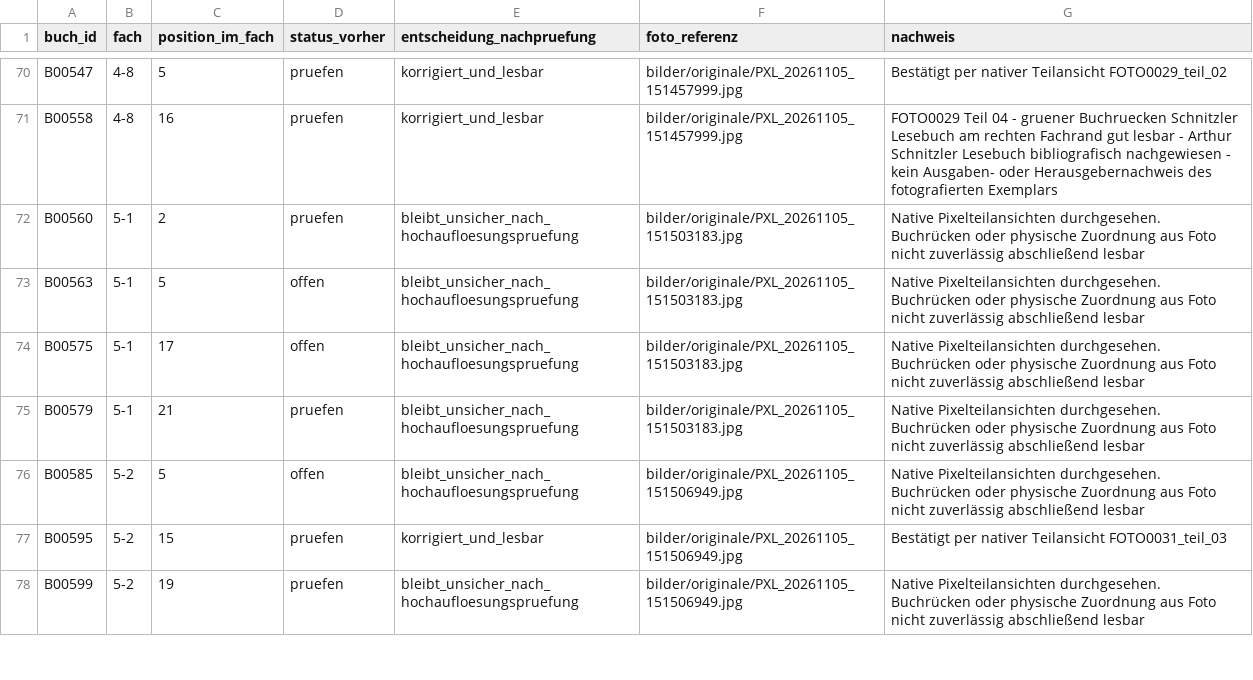
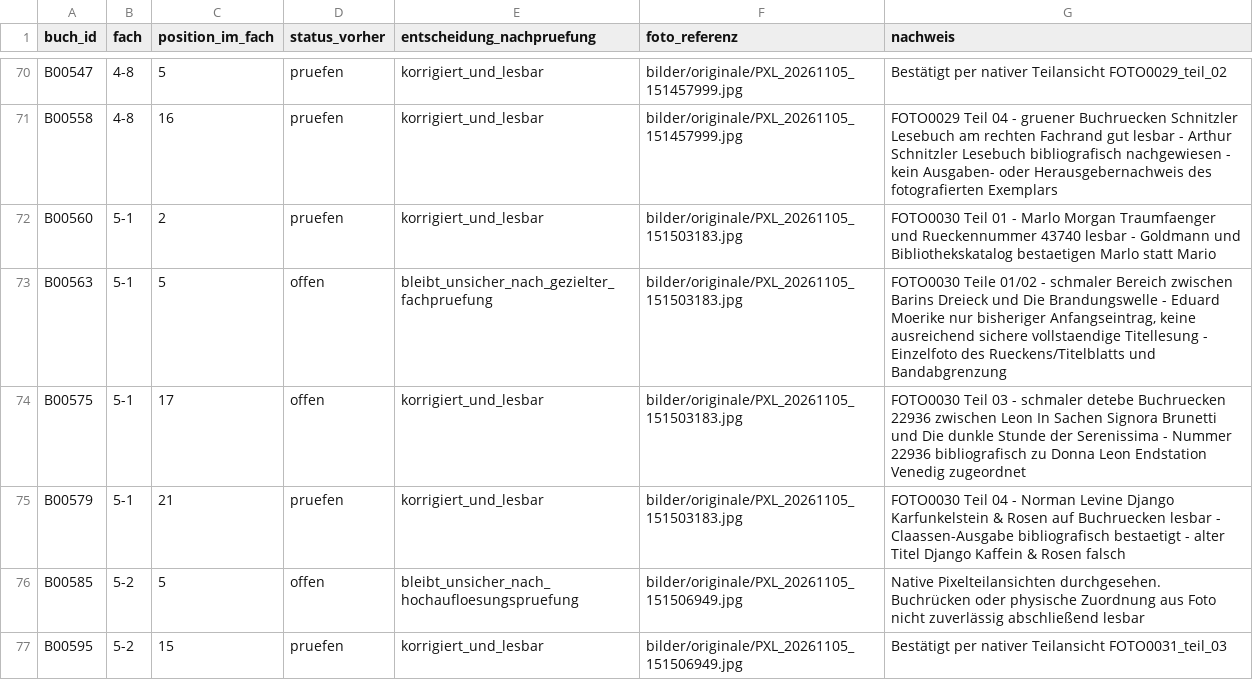
Before and after one commit to oooLITTLEooo/buecherregal, a CSV file: daten/bildanalyse/feinpruefung_unsicher.csv, drawn as a sheet; only a part is shown, gaps mark what is left out; the shorter side is filled out with more unchanged rows.

```diff
--- a/daten/bildanalyse/feinpruefung_unsicher.csv
+++ b/daten/bildanalyse/feinpruefung_unsicher.csv
@@ -71,6 +71,6 @@ B00547;4-8;5;pruefen;korrigiert_und_lesbar;bilder/originale/PXL_20261105_1514579
 B00558;4-8;16;pruefen;korrigiert_und_lesbar;bilder/originale/PXL_20261105_151457999.jpg;FOTO0029 Teil 04 - gruener Buchruecken Schnitzler Lesebuch am rechten Fachrand gut lesbar - Arthur Schnitzler Lesebuch bibliografisch nachgewiesen - kein Ausgaben- oder Herausgebernachweis des fotografierten Exemplars
-B00560;5-1;2;pruefen;bleibt_unsicher_nach_hochaufloesungspruefung;bilder/originale/PXL_20261105_151503183.jpg;Native Pixelteilansichten durchgesehen. Buchrücken oder physische Zuordnung aus Foto nicht zuverlässig abschließend lesbar
-B00563;5-1;5;offen;bleibt_unsicher_nach_hochaufloesungspruefung;bilder/originale/PXL_20261105_151503183.jpg;Native Pixelteilansichten durchgesehen. Buchrücken oder physische Zuordnung aus Foto nicht zuverlässig abschließend lesbar
-B00575;5-1;17;offen;bleibt_unsicher_nach_hochaufloesungspruefung;bilder/originale/PXL_20261105_151503183.jpg;Native Pixelteilansichten durchgesehen. Buchrücken oder physische Zuordnung aus Foto nicht zuverlässig abschließend lesbar
-B00579;5-1;21;pruefen;bleibt_unsicher_nach_hochaufloesungspruefung;bilder/originale/PXL_20261105_151503183.jpg;Native Pixelteilansichten durchgesehen. Buchrücken oder physische Zuordnung aus Foto nicht zuverlässig abschließend lesbar
+B00560;5-1;2;pruefen;korrigiert_und_lesbar;bilder/originale/PXL_20261105_151503183.jpg;FOTO0030 Teil 01 - Marlo Morgan Traumfaenger und Rueckennummer 43740 lesbar - Goldmann und Bibliothekskatalog bestaetigen Marlo statt Mario
+B00563;5-1;5;offen;bleibt_unsicher_nach_gezielter_fachpruefung;bilder/originale/PXL_20261105_151503183.jpg;FOTO0030 Teile 01/02 - schmaler Bereich zwischen Barins Dreieck und Die Brandungswelle - Eduard Moerike nur bisheriger Anfangseintrag, keine ausreichend sichere vollstaendige Titellesung - Einzelfoto des Rueckens/Titelblatts und Bandabgrenzung
+B00575;5-1;17;offen;korrigiert_und_lesbar;bilder/originale/PXL_20261105_151503183.jpg;FOTO0030 Teil 03 - schmaler detebe Buchruecken 22936 zwischen Leon In Sachen Signora Brunetti und Die dunkle Stunde der Serenissima - Nummer 22936 bibliografisch zu Donna Leon Endstation Venedig zugeordnet
+B00579;5-1;21;pruefen;korrigiert_und_lesbar;bilder/originale/PXL_20261105_151503183.jpg;FOTO0030 Teil 04 - Norman Levine Django Karfunkelstein & Rosen auf Buchruecken lesbar - Claassen-Ausgabe bibliografisch bestaetigt - alter Titel Django Kaffein & Rosen falsch
 B00585;5-2;5;offen;bleibt_unsicher_nach_hochaufloesungspruefung;bilder/originale/PXL_20261105_151506949.jpg;Native Pixelteilansichten durchgesehen. Buchrücken oder physische Zuordnung aus Foto nicht zuverlässig abschließend lesbar
```
Also changed, not shown: daten/buecher.csv, daten/fachstatus.csv, 5 other files.
